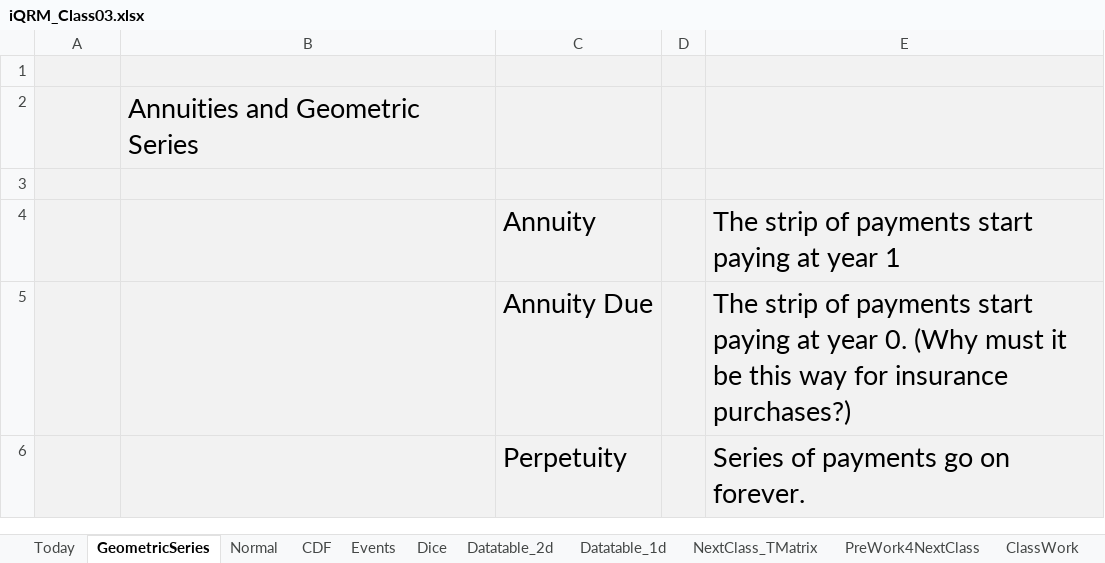
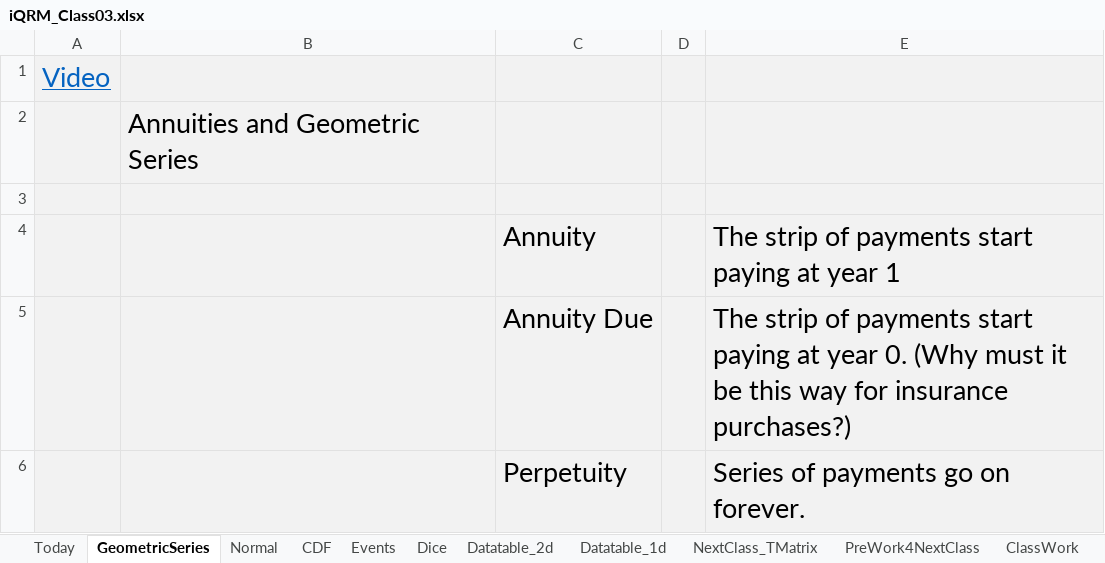
Before and after one commit to DavidRomoff/iQRM, an Excel workbook: iQRM_Class03.xlsx, sheet GeometricSeries, drawn as a sheet; only a part is shown; values as stored, in another font and other column widths than the file's, no borders; the diff names each change by its address in the sheet, - before the commit and + after, or states it on an @@ line.

Commit message:
Video links

```diff
--- a/iQRM_Class03.xlsx (sheet GeometricSeries)
+++ b/iQRM_Class03.xlsx (sheet GeometricSeries)
-A1: (empty)
+A1: Video
```
Also changed, not shown: sheet 7_DT3, sheet 9_DT5, sheet 8_DT4, sheet 6_DT2, sheet 1_GeoSeries, sheet Datatable_2d, 1 more sheet, charts or pictures, 1 other file.
